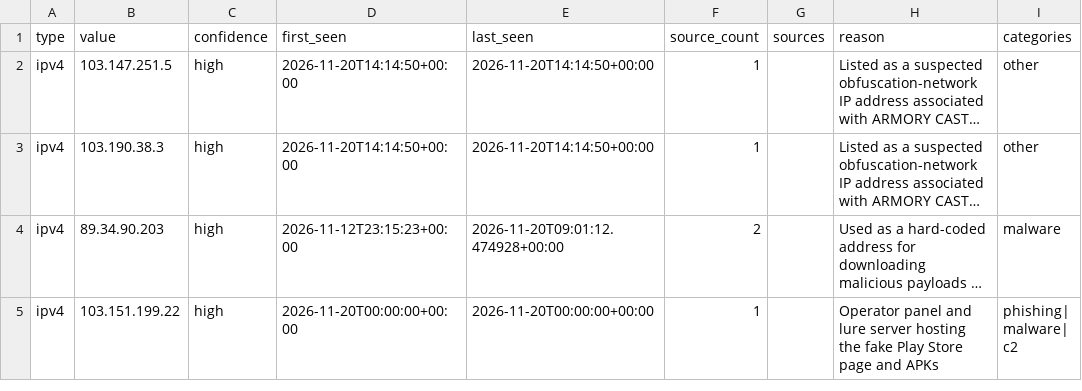
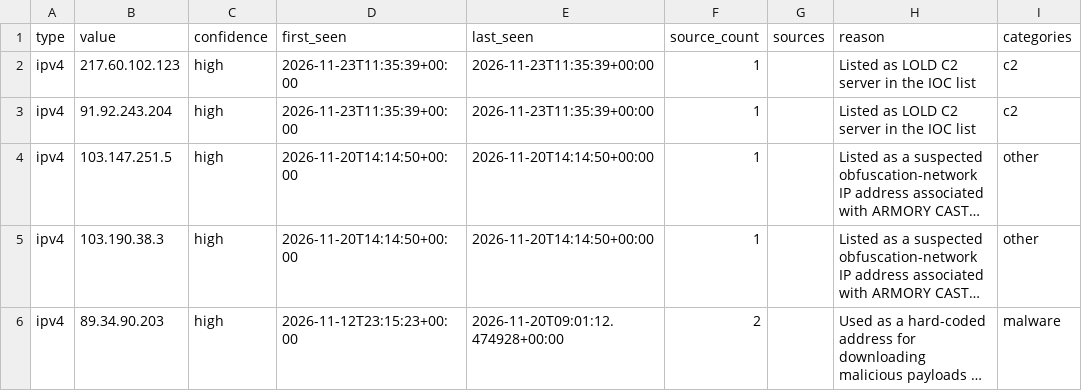
Before and after one commit to Jam0k/Public-Feeds-IOCs, a CSV file: feeds/full/ips.csv, drawn as a sheet; only a part is shown; the shorter side is filled out with more unchanged rows; long unchanged cells end in …; the diff names each change by its address in the sheet, - before the commit and + after, or states it on an @@ line.

```diff
--- a/feeds/full/ips.csv
+++ b/feeds/full/ips.csv
+row 2: ipv4 | 217.60.102.123 | high | 2026-11-23T11:35:39+00:00 | 2026-11-23T11:35:39+00:00 | 1 |  | Listed as LOLD C2 server in the IOC list | c2
+row 3: ipv4 | 91.92.243.204 | high | 2026-11-23T11:35:39+00:00 | 2026-11-23T11:35:39+00:00 | 1 |  | Listed as LOLD C2 server in the IOC list | c2
```
Also changed, not shown: feeds/all.csv, feeds/domains.csv, 19 other files.
